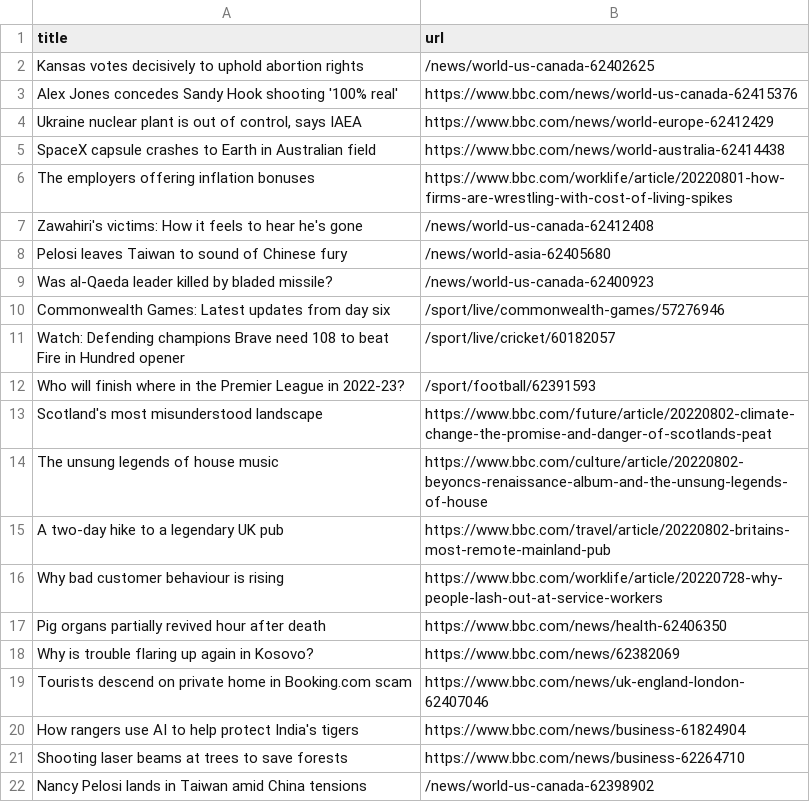
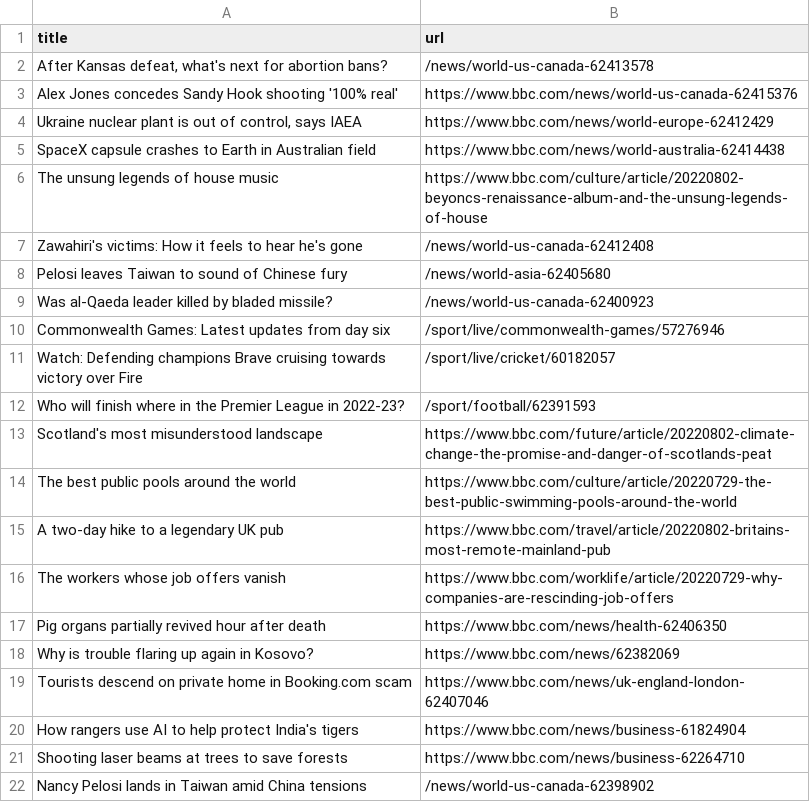
Before and after one commit to ErichBuergler/automatic-scraper-bbc, a CSV file: bbc.csv, drawn as a sheet; only a part is shown.

```diff
--- a/bbc.csv
+++ b/bbc.csv
@@ -1,3 +1,3 @@
 title,url
-Kansas votes decisively to uphold abortion rights,/news/world-us-canada-62402625
+"After Kansas defeat, what's next for abortion bans?",/news/world-us-canada-62413578
 Alex Jones concedes Sandy Hook shooting '100% real',https://www.bbc.com/news/world-us-canada-62415376
@@ -5,3 +5,3 @@ Alex Jones concedes Sandy Hook shooting '100% real',https://www.bbc.com/news/wor
 SpaceX capsule crashes to Earth in Australian field,https://www.bbc.com/news/world-australia-62414438
-The employers offering inflation bonuses,https://www.bbc.com/worklife/article/20220801-how-firms-are-wrestling-with-cost-of-living-spikes
+The unsung legends of house music,https://www.bbc.com/culture/article/20220802-beyoncs-renaissance-album-and-the-unsung-legends-of-house
 Zawahiri's victims: How it feels to hear he's gone,/news/world-us-canada-62412408
@@ -10,8 +10,8 @@ Was al-Qaeda leader killed by bladed missile?,/news/world-us-canada-62400923
 Commonwealth Games: Latest updates from day six,/sport/live/commonwealth-games/57276946
-Watch: Defending champions Brave need 108 to beat Fire in Hundred opener,/sport/live/cricket/60182057
+Watch: Defending champions Brave cruising towards victory over Fire,/sport/live/cricket/60182057
 Who will finish where in the Premier League in 2022-23?,/sport/football/62391593
 Scotland's most misunderstood landscape,https://www.bbc.com/future/article/20220802-climate-change-the-promise-and-danger-of-scotlands-peat
-The unsung legends of house music,https://www.bbc.com/culture/article/20220802-beyoncs-renaissance-album-and-the-unsung-legends-of-house
+The best public pools around the world,https://www.bbc.com/culture/article/20220729-the-best-public-swimming-pools-around-the-world
 A two-day hike to a legendary UK pub,https://www.bbc.com/travel/article/20220802-britains-most-remote-mainland-pub
-Why bad customer behaviour is rising,https://www.bbc.com/worklife/article/20220728-why-people-lash-out-at-service-workers
+The workers whose job offers vanish,https://www.bbc.com/worklife/article/20220729-why-companies-are-rescinding-job-offers
 Pig organs partially revived hour after death,https://www.bbc.com/news/health-62406350
```
